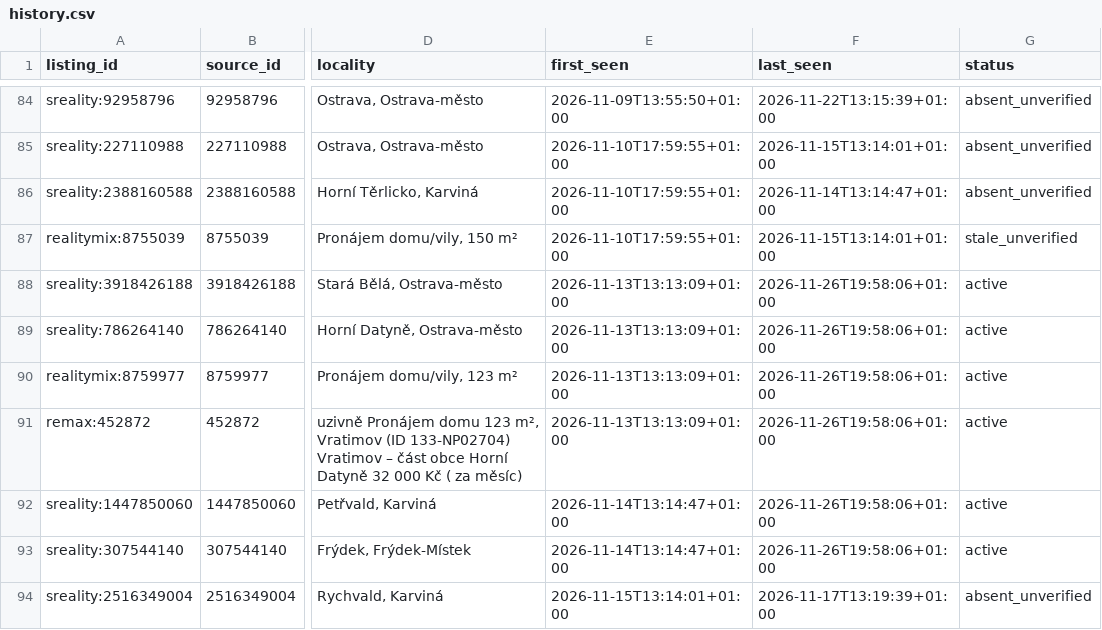
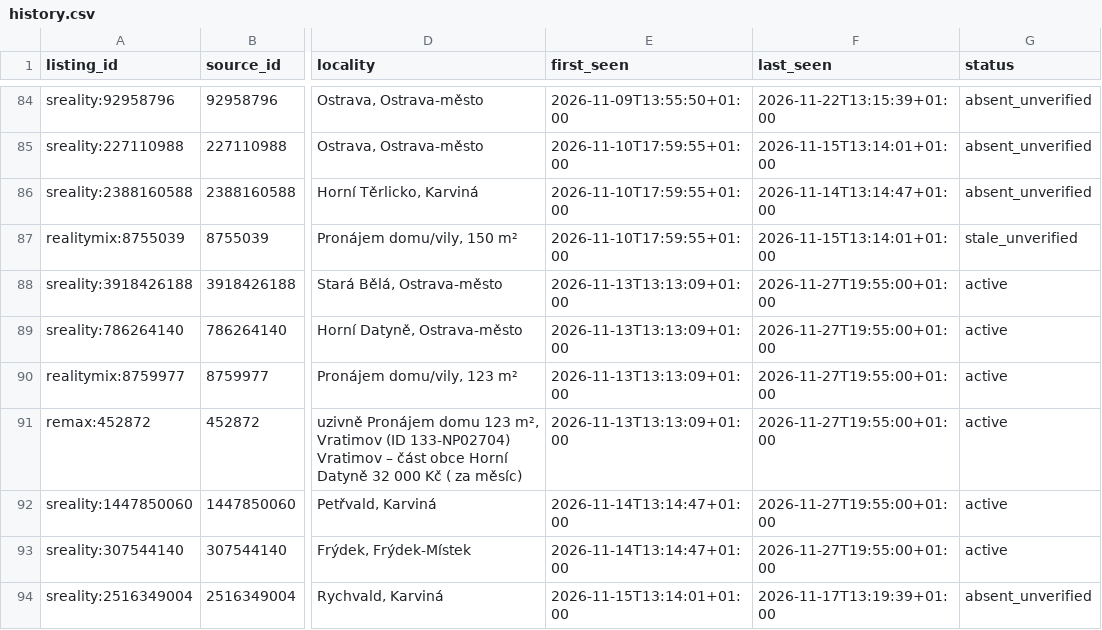
Before and after one commit to TomKxxx/sreality-tracker, a CSV file: data/rent/history.csv, drawn as a sheet; only a part is shown, gaps mark what is left out; the diff covers the shown part only; the diff names each change by its address in the sheet, - before the commit and + after, or states it on an @@ line.

```diff
--- a/data/rent/history.csv
+++ b/data/rent/history.csv
-F88:F93 (last_seen): 2026-11-26T19:58:06+01:00
+F88:F93 (last_seen): 2026-11-27T19:55:00+01:00
```
Also changed, not shown: 1 added row and 66 edited cells elsewhere in this file, data/sale/history.csv, 25 other files.
